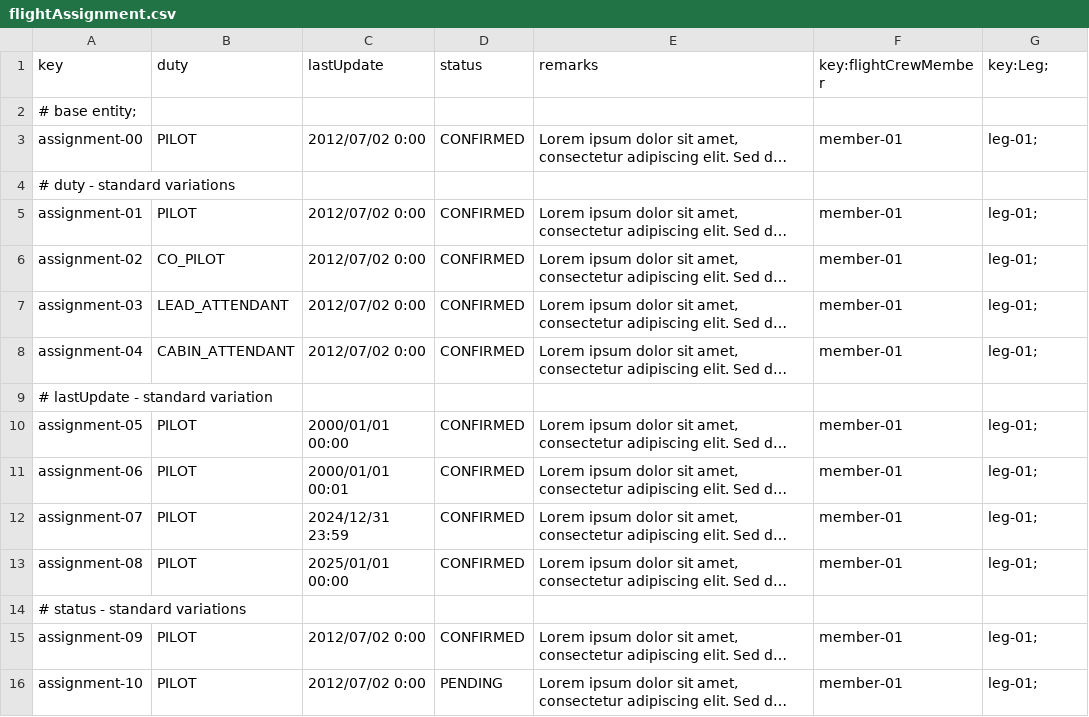
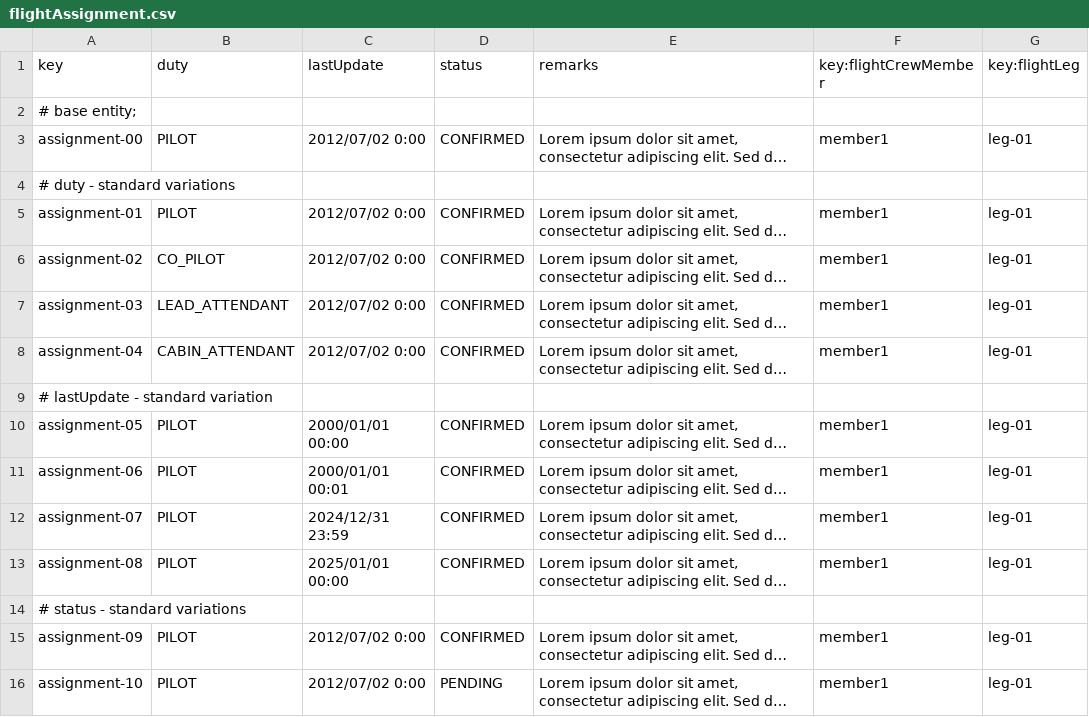
Before and after one commit to C1-036/Acme-ANS-D04, a CSV file: src/main/resources/WEB-INF/data/sample/flightAssignment.csv, drawn as a sheet; only a part is shown; long unchanged cells end in …; the diff covers the shown part only; the diff names each change by its address in the sheet, - before the commit and + after, or states it on an @@ line.

Commit message:
flightAssignment csv

```diff
--- a/src/main/resources/WEB-INF/data/sample/flightAssignment.csv
+++ b/src/main/resources/WEB-INF/data/sample/flightAssignment.csv
-G1: key:Leg;
+G1: key:flightLeg
-F3 (key:flightCrewMember): member-01
+F3 (key:flightCrewMember): member1
-G3 (key:flightLeg): leg-01;
+G3 (key:flightLeg): leg-01
-F5:F8 (key:flightCrewMember): member-01
+F5:F8 (key:flightCrewMember): member1
-G5:G8 (key:flightLeg): leg-01;
+G5:G8 (key:flightLeg): leg-01
-F10:F13 (key:flightCrewMember): member-01
+F10:F13 (key:flightCrewMember): member1
-G10:G13 (key:flightLeg): leg-01;
+G10:G13 (key:flightLeg): leg-01
-F15:F16 (key:flightCrewMember): member-01
+F15:F16 (key:flightCrewMember): member1
-G15:G16 (key:flightLeg): leg-01;
+G15:G16 (key:flightLeg): leg-01
```
Also changed, not shown: 25 edited cells elsewhere in this file, src/main/resources/WEB-INF/data/sample/activityLog.csv, src/main/resources/WEB-INF/data/sample/user-account.csv, 2 other files.
